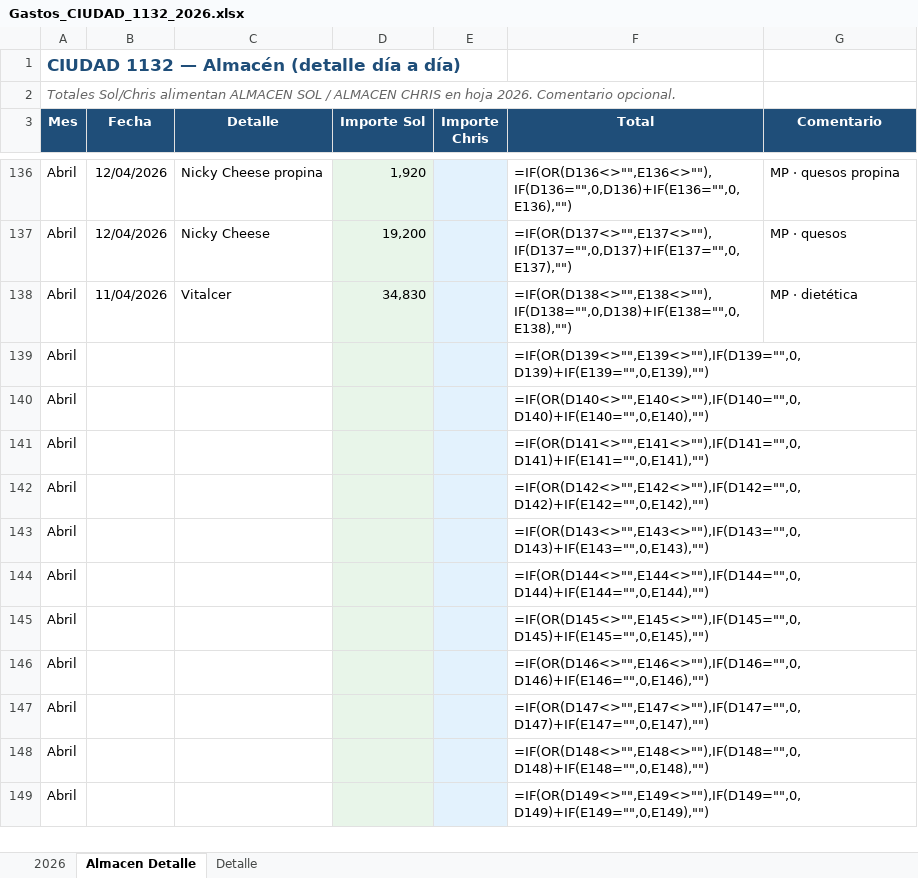
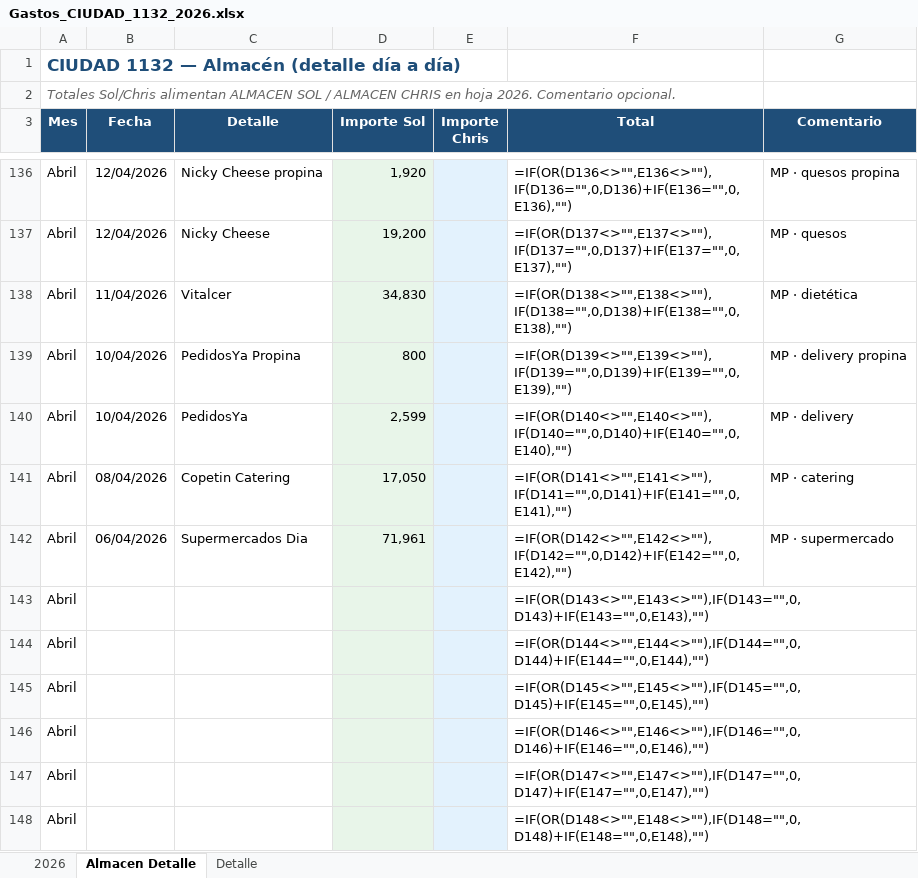
Before and after one commit to solzito148/budget, an Excel workbook: CIUDAD/Gastos_CIUDAD_1132_2026.xlsx, sheet Almacen Detalle, drawn as a sheet; only a part is shown, gaps mark what is left out; the shorter side is filled out with more unchanged rows; values as stored, in another font and other column widths than the file's, no borders; formulas without a stored value are shown as written; the diff names each change by its address in the sheet, - before the commit and + after, or states it on an @@ line.

```diff
--- a/CIUDAD/Gastos_CIUDAD_1132_2026.xlsx (sheet Almacen Detalle)
+++ b/CIUDAD/Gastos_CIUDAD_1132_2026.xlsx (sheet Almacen Detalle)
-B139:B140 (Fecha): (empty)
+B139:B140 (Fecha): 10/04/2026
-C139 (Detalle): (empty)
+C139 (Detalle): PedidosYa Propina
-D139 (Importe Sol): (empty)
+D139 (Importe Sol): 800
-G139 (Comentario): (empty)
+G139 (Comentario): MP · delivery propina
-C140 (Detalle): (empty)
+C140 (Detalle): PedidosYa
-D140 (Importe Sol): (empty)
+D140 (Importe Sol): 2,599
-G140 (Comentario): (empty)
+G140 (Comentario): MP · delivery
-B141 (Fecha): (empty)
+B141 (Fecha): 08/04/2026
-C141 (Detalle): (empty)
+C141 (Detalle): Copetin Catering
-D141 (Importe Sol): (empty)
+D141 (Importe Sol): 17,050
-G141 (Comentario): (empty)
+G141 (Comentario): MP · catering
-B142 (Fecha): (empty)
+B142 (Fecha): 06/04/2026
-C142 (Detalle): (empty)
+C142 (Detalle): Supermercados Dia
-D142 (Importe Sol): (empty)
+D142 (Importe Sol): 71,961
-G142 (Comentario): (empty)
+G142 (Comentario): MP · supermercado
```
Also changed, not shown: sheet 2026.
